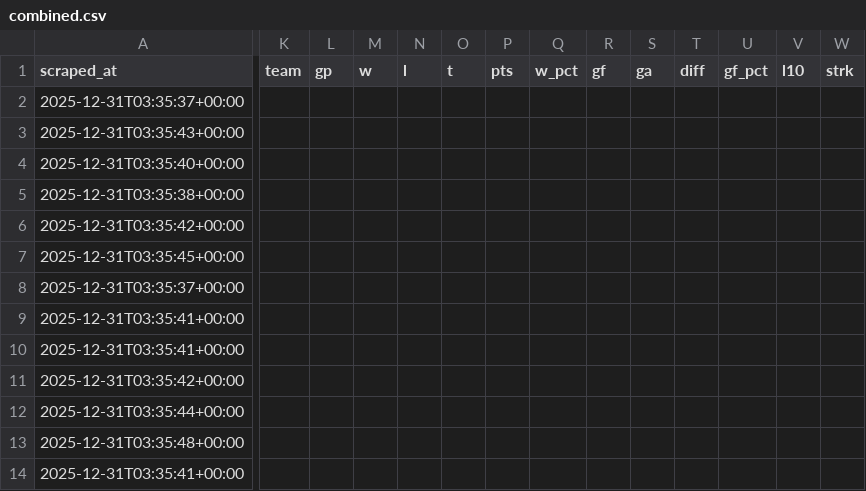
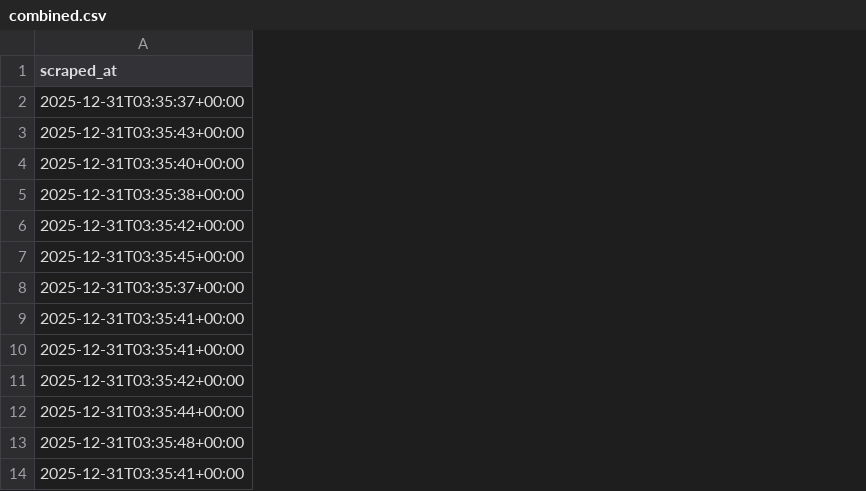
Before and after one commit to ramsaytc/lhlgamehub, a CSV file: game-lookup/data/combined.csv, drawn as a sheet; only a part is shown, gaps mark what is left out; the diff names each change by its address in the sheet, - before the commit and + after, or states it on an @@ line.

Commit message:
refactor: unify data pipeline into lhl_data.py with async fetching

```diff
--- a/game-lookup/data/combined.csv
+++ b/game-lookup/data/combined.csv
-column K (team), empty
-column L (gp), empty
-column M (w), empty
-column N (l), empty
-column O (t), empty
-column P (pts), empty
-column Q (w_pct), empty
-column R (gf), empty
-column S (ga), empty
-column T (diff), empty
-column U (gf_pct), empty
-column V (l10), empty
-column W (strk), empty
```
Also changed, not shown: 10 other files.
